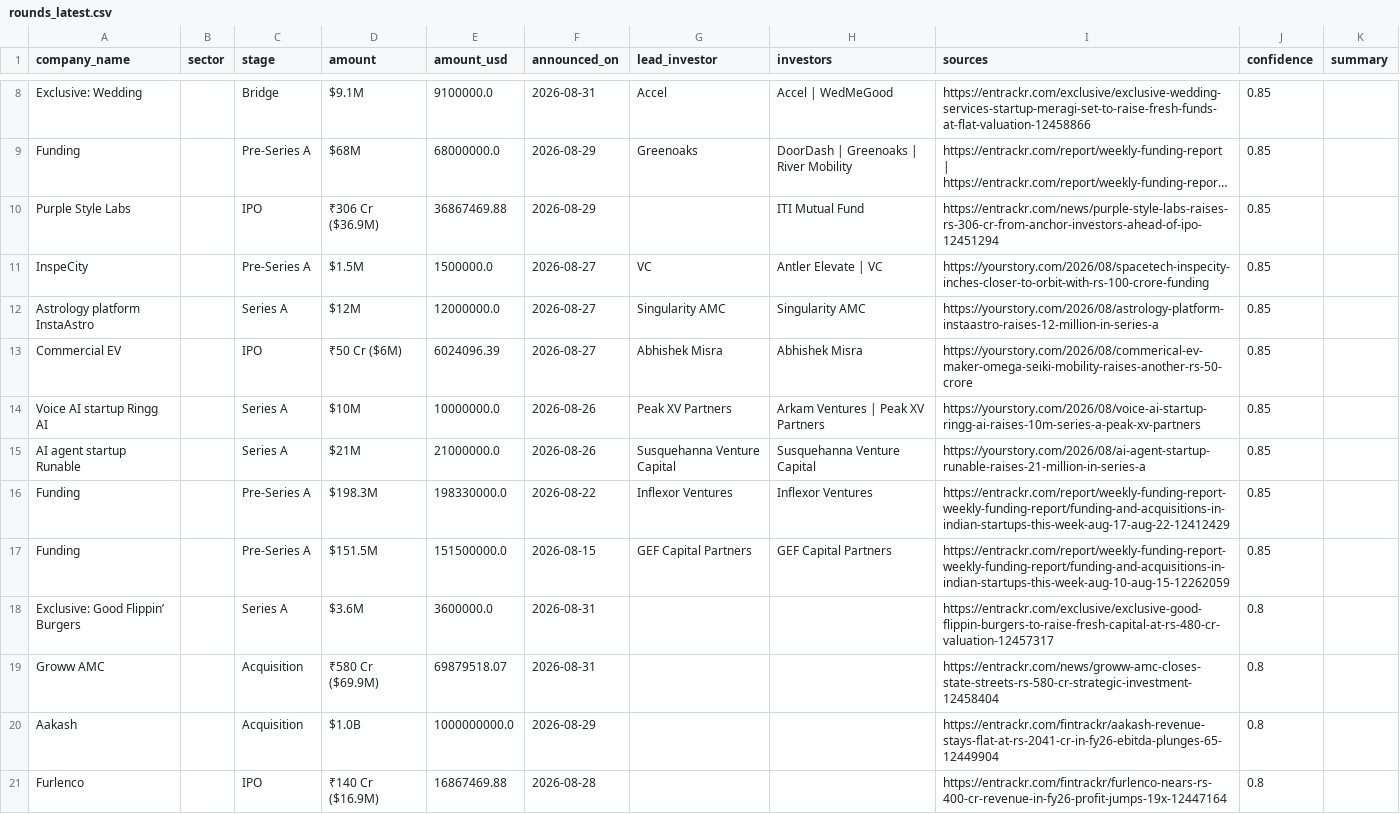
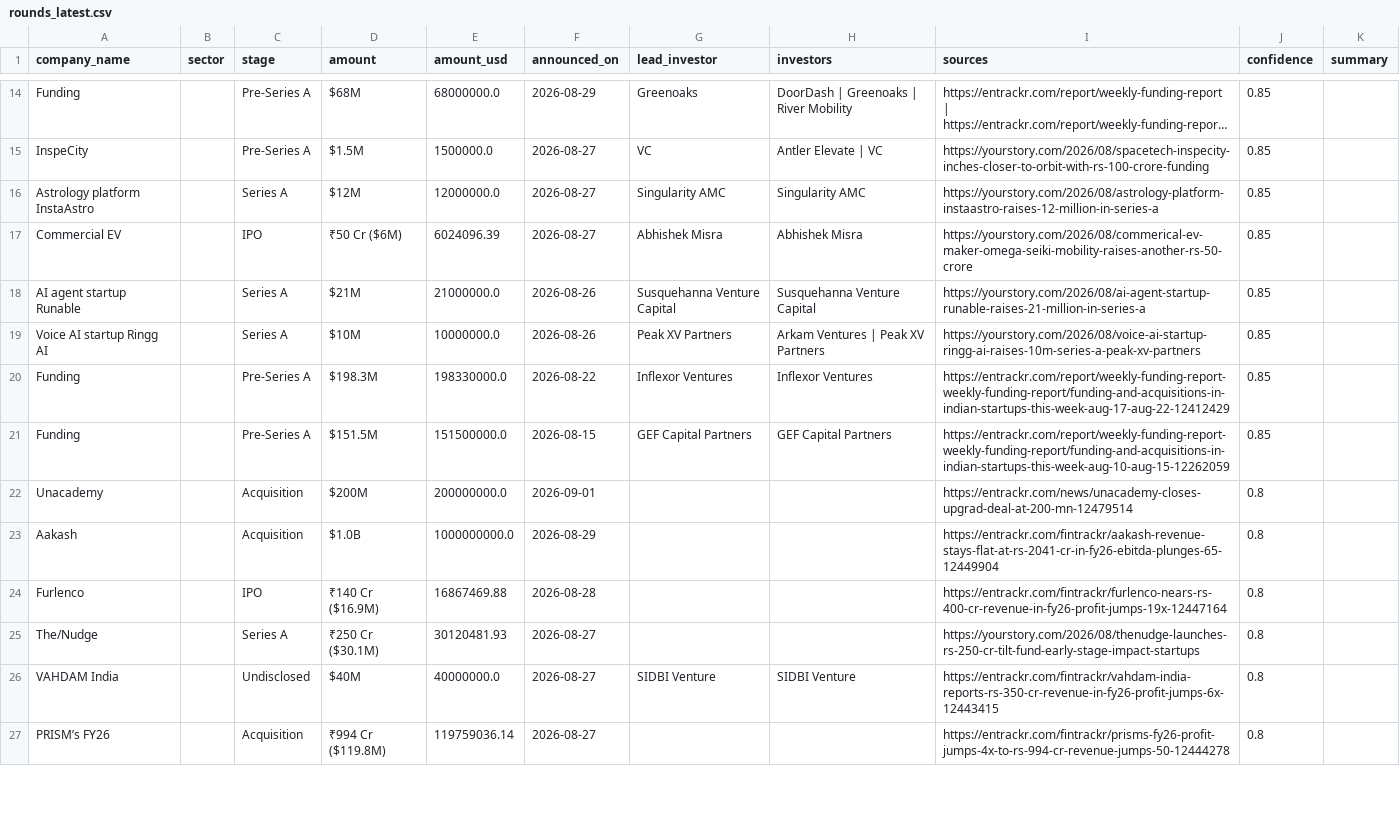
Before and after one commit to ryrk1020/indian-funding-pipeline, a CSV file: docs/rounds_latest.csv, drawn as a sheet; only a part is shown, gaps mark what is left out; the shorter side is filled out with more unchanged rows; long unchanged cells end in …; removed rows and columns are numbered as before the commit, all else as after; the diff covers the shown part only; the diff names each change by its address in the sheet, - before the commit and + after, or states it on an @@ line.

```diff
--- a/docs/rounds_latest.csv
+++ b/docs/rounds_latest.csv
-row 8: Exclusive: Wedding |  | Bridge | $9.1M | 9100000.0 | 2026-08-31 | Accel | Accel | WedMeGood | https://entrackr.com/exclusive/exclusive-wedding-services-startup-meragi-set-to-raise-fresh-funds-at-flat-valuation-12458866 | 0.85
-row 10: Purple Style Labs |  | IPO | ₹306 Cr ($36.9M) | 36867469.88 | 2026-08-29 |  | ITI Mutual Fund | https://entrackr.com/news/purple-style-labs-raises-rs-306-cr-from-anchor-investors-ahead-of-ipo-12451294 | 0.85
@@ row 15 moved to row 18: AI agent startup Runable @@
-row 18: Exclusive: Good Flippin’ Burgers |  | Series A | $3.6M | 3600000.0 | 2026-08-31 |  |  | https://entrackr.com/exclusive/exclusive-good-flippin-burgers-to-raise-fresh-capital-at-rs-480-cr-valuation-12457317 | 0.8
-row 19: Groww AMC |  | Acquisition | ₹580 Cr ($69.9M) | 69879518.07 | 2026-08-31 |  |  | https://entrackr.com/news/groww-amc-closes-state-streets-rs-580-cr-strategic-investment-12458404 | 0.8
+row 22: Unacademy |  | Acquisition | $200M | 200000000.0 | 2026-09-01 |  |  | https://entrackr.com/news/unacademy-closes-upgrad-deal-at-200-mn-12479514 | 0.8
```
Also changed, not shown: 9 added rows and 1 removed row elsewhere in this file, exports/sample_rounds.csv, 3 other files.
